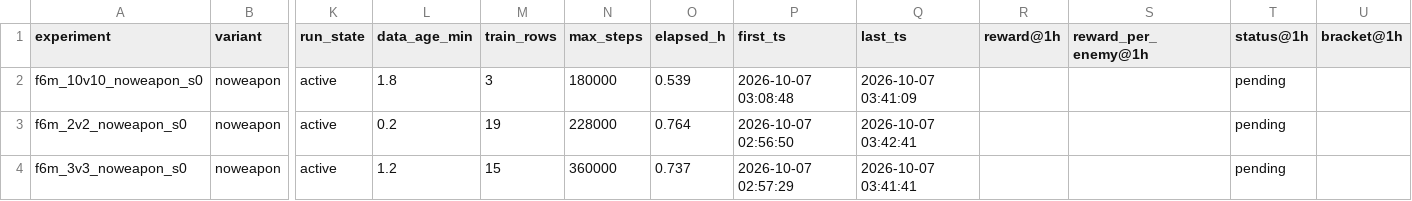
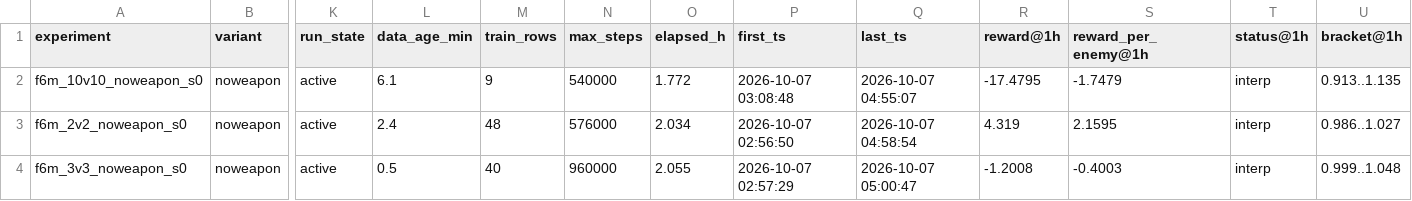
Before and after one commit to David-JayTao/SEU-SRTP, a CSV file: experiments/2026-10-07-08-formal6m/metrics/equal_wallclock.csv, drawn as a sheet; only a part is shown, gaps mark what is left out; the diff covers the shown part only; the diff names each change by its address in the sheet, - before the commit and + after, or states it on an @@ line.

```diff
--- a/experiments/2026-10-07-08-formal6m/metrics/equal_wallclock.csv
+++ b/experiments/2026-10-07-08-formal6m/metrics/equal_wallclock.csv
-L2 (data_age_min): 1.8
+L2 (data_age_min): 6.1
-M2 (train_rows): 3
+M2 (train_rows): 9
-N2 (max_steps): 180000
+N2 (max_steps): 540000
-O2 (elapsed_h): 0.539
+O2 (elapsed_h): 1.772
-Q2 (last_ts): 2026-10-07 03:41:09
+Q2 (last_ts): 2026-10-07 04:55:07
-R2 (reward@1h): (empty)
+R2 (reward@1h): -17.4795
-S2 (reward_per_enemy@1h): (empty)
+S2 (reward_per_enemy@1h): -1.7479
-T2:T4 (status@1h): pending
+T2:T4 (status@1h): interp
-U2 (bracket@1h): (empty)
+U2 (bracket@1h): 0.913..1.135
-L3 (data_age_min): 0.2
+L3 (data_age_min): 2.4
-M3 (train_rows): 19
+M3 (train_rows): 48
-N3 (max_steps): 228000
+N3 (max_steps): 576000
-O3 (elapsed_h): 0.764
+O3 (elapsed_h): 2.034
-Q3 (last_ts): 2026-10-07 03:42:41
+Q3 (last_ts): 2026-10-07 04:58:54
-R3 (reward@1h): (empty)
+R3 (reward@1h): 4.319
-S3 (reward_per_enemy@1h): (empty)
+S3 (reward_per_enemy@1h): 2.1595
-U3 (bracket@1h): (empty)
+U3 (bracket@1h): 0.986..1.027
-L4 (data_age_min): 1.2
+L4 (data_age_min): 0.5
-M4 (train_rows): 15
+M4 (train_rows): 40
-N4 (max_steps): 360000
+N4 (max_steps): 960000
-O4 (elapsed_h): 0.737
+O4 (elapsed_h): 2.055
-Q4 (last_ts): 2026-10-07 03:41:41
+Q4 (last_ts): 2026-10-07 05:00:47
-R4 (reward@1h): (empty)
+R4 (reward@1h): -1.2008
-S4 (reward_per_enemy@1h): (empty)
+S4 (reward_per_enemy@1h): -0.4003
-U4 (bracket@1h): (empty)
+U4 (bracket@1h): 0.999..1.048
```
Also changed, not shown: 54 edited cells elsewhere in this file, experiments/2026-10-07-08-formal6m/manifest.csv, experiments/2026-10-07-08-formal6m/metrics/curves/f6m_10v10_noweapon_s0.csv, 42 other files.
